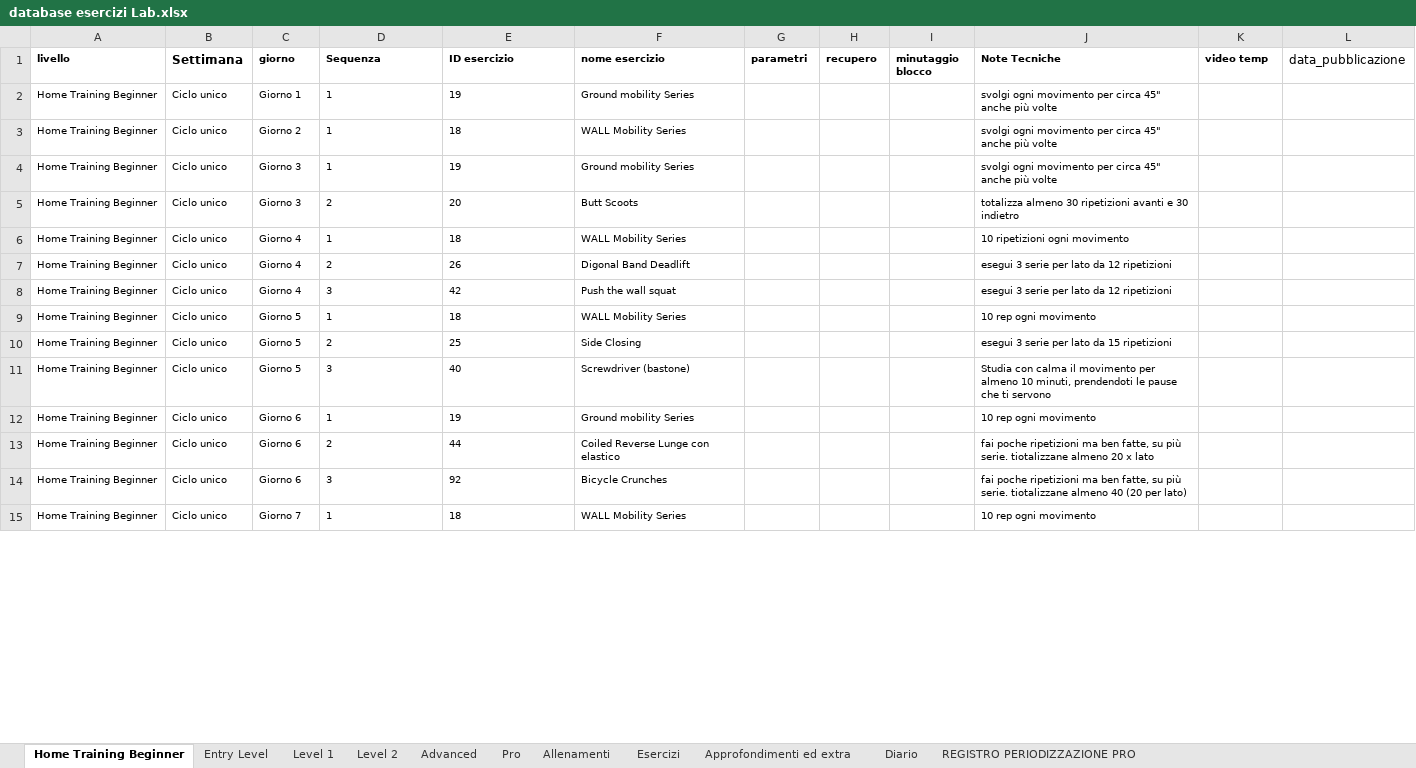
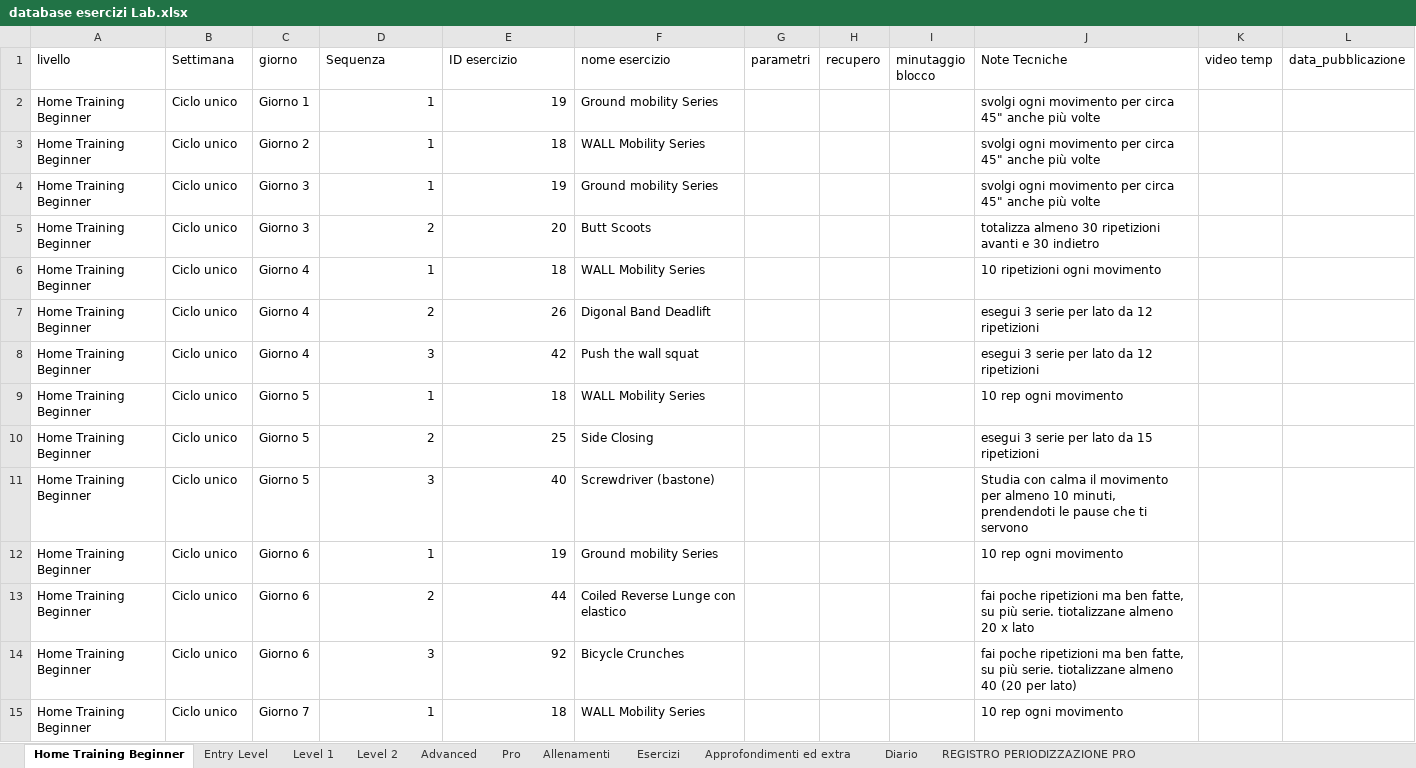
Before and after one commit to firenzepersonaltrainer-droid/Area46_App, an Excel workbook: database esercizi Lab.xlsx, sheet Home Training Beginner, drawn as a sheet; only a part is shown; values as stored, in another font and other column widths than the file's, no borders; the diff covers the shown part only; the diff names each change by its address in the sheet, - before the commit and + after, or states it on an @@ line.

```diff
--- a/database esercizi Lab.xlsx (sheet Home Training Beginner)
+++ b/database esercizi Lab.xlsx (sheet Home Training Beginner)
@@ A1 text size: larger @@
-A1:K1 bold: on
+A1:K1 bold: off
@@ C1:K1 text size: larger @@
@@ A2:F15 text size: larger @@
-D2:E15 alignment: left
+D2:E15 alignment: right
@@ J2:J15 text size: larger @@
```
Also changed, not shown: cell formats elsewhere in this sheet, sheet Allenamenti, sheet Pro, sheet Level 2, sheet Esercizi, sheet Approfondimenti ed extra, sheet Level 1, 3 more sheets, 15 other files.
